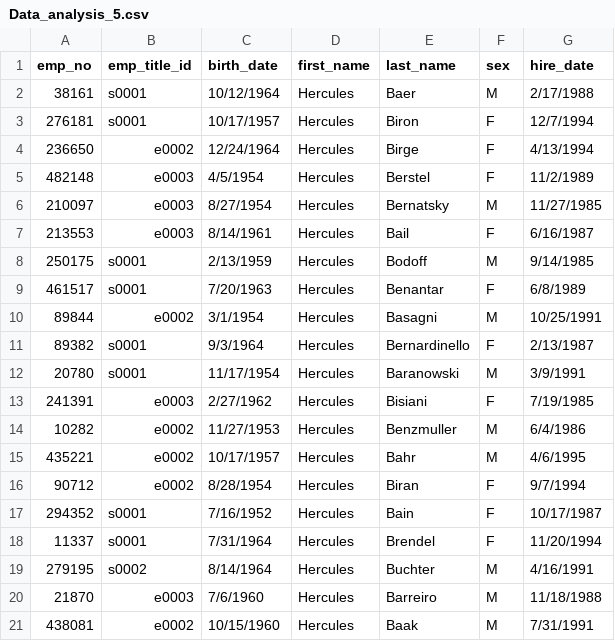
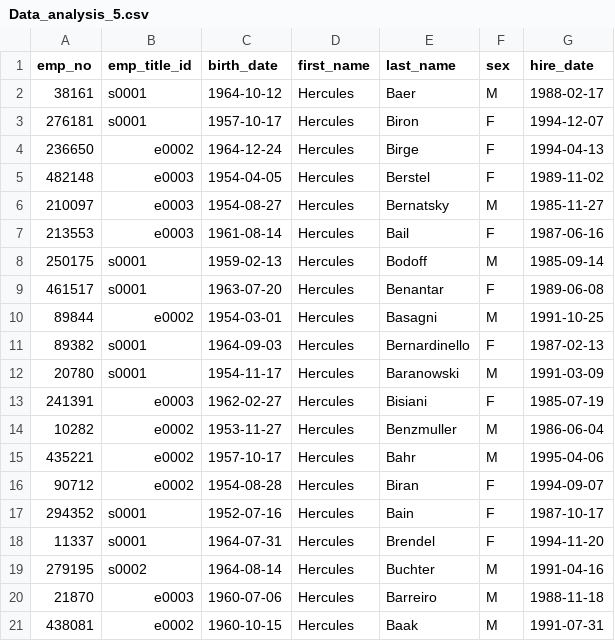
Before and after one commit to Alex121619/sql-challenge, a CSV file: 3_Data_Analysis/Data_analysis_5.csv, drawn as a sheet.

```diff
--- a/3_Data_Analysis/Data_analysis_5.csv
+++ b/3_Data_Analysis/Data_analysis_5.csv
@@ -1,21 +1,21 @@
 "emp_no","emp_title_id","birth_date","first_name","last_name","sex","hire_date"
-38161,"s0001","10/12/1964","Hercules","Baer","M","2/17/1988"
-276181,"s0001","10/17/1957","Hercules","Biron","F","12/7/1994"
-236650,"e0002","12/24/1964","Hercules","Birge","F","4/13/1994"
-482148,"e0003","4/5/1954","Hercules","Berstel","F","11/2/1989"
-210097,"e0003","8/27/1954","Hercules","Bernatsky","M","11/27/1985"
-213553,"e0003","8/14/1961","Hercules","Bail","F","6/16/1987"
-250175,"s0001","2/13/1959","Hercules","Bodoff","M","9/14/1985"
-461517,"s0001","7/20/1963","Hercules","Benantar","F","6/8/1989"
-89844,"e0002","3/1/1954","Hercules","Basagni","M","10/25/1991"
-89382,"s0001","9/3/1964","Hercules","Bernardinello","F","2/13/1987"
-20780,"s0001","11/17/1954","Hercules","Baranowski","M","3/9/1991"
-241391,"e0003","2/27/1962","Hercules","Bisiani","F","7/19/1985"
-10282,"e0002","11/27/1953","Hercules","Benzmuller","M","6/4/1986"
-435221,"e0002","10/17/1957","Hercules","Bahr","M","4/6/1995"
-90712,"e0002","8/28/1954","Hercules","Biran","F","9/7/1994"
-294352,"s0001","7/16/1952","Hercules","Bain","F","10/17/1987"
-11337,"s0001","7/31/1964","Hercules","Brendel","F","11/20/1994"
-279195,"s0002","8/14/1964","Hercules","Buchter","M","4/16/1991"
-21870,"e0003","7/6/1960","Hercules","Barreiro","M","11/18/1988"
-438081,"e0002","10/15/1960","Hercules","Baak","M","7/31/1991"
+38161,"s0001","1964-10-12","Hercules","Baer","M","1988-02-17"
+276181,"s0001","1957-10-17","Hercules","Biron","F","1994-12-07"
+236650,"e0002","1964-12-24","Hercules","Birge","F","1994-04-13"
+482148,"e0003","1954-04-05","Hercules","Berstel","F","1989-11-02"
+210097,"e0003","1954-08-27","Hercules","Bernatsky","M","1985-11-27"
+213553,"e0003","1961-08-14","Hercules","Bail","F","1987-06-16"
+250175,"s0001","1959-02-13","Hercules","Bodoff","M","1985-09-14"
+461517,"s0001","1963-07-20","Hercules","Benantar","F","1989-06-08"
+89844,"e0002","1954-03-01","Hercules","Basagni","M","1991-10-25"
+89382,"s0001","1964-09-03","Hercules","Bernardinello","F","1987-02-13"
+20780,"s0001","1954-11-17","Hercules","Baranowski","M","1991-03-09"
+241391,"e0003","1962-02-27","Hercules","Bisiani","F","1985-07-19"
+10282,"e0002","1953-11-27","Hercules","Benzmuller","M","1986-06-04"
+435221,"e0002","1957-10-17","Hercules","Bahr","M","1995-04-06"
+90712,"e0002","1954-08-28","Hercules","Biran","F","1994-09-07"
+294352,"s0001","1952-07-16","Hercules","Bain","F","1987-10-17"
+11337,"s0001","1964-07-31","Hercules","Brendel","F","1994-11-20"
+279195,"s0002","1964-08-14","Hercules","Buchter","M","1991-04-16"
+21870,"e0003","1960-07-06","Hercules","Barreiro","M","1988-11-18"
+438081,"e0002","1960-10-15","Hercules","Baak","M","1991-07-31"
```
Also changed, not shown: 3_Data_Analysis/Data_analysis_8.csv, 9 other files.
